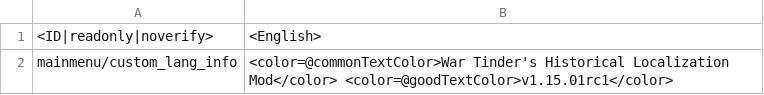
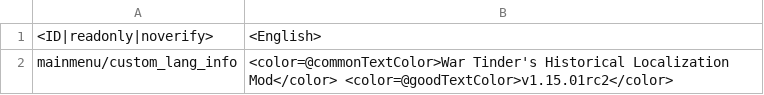
Before and after one commit to Addysaurus/lang_modding, a CSV file: WTHLM/WTHLM_version.csv, drawn as a sheet; only a part is shown; the diff covers the shown part only.

```diff
--- a/WTHLM/WTHLM_version.csv
+++ b/WTHLM/WTHLM_version.csv
@@ -1,2 +1,2 @@
 <ID|readonly|noverify>;<English>
-mainmenu/custom_lang_info;<color=@commonTextColor>War Tinder's Historical Localization Mod</color> <color=@goodTextColor>v1.15.01rc1</color>
+mainmenu/custom_lang_info;<color=@commonTextColor>War Tinder's Historical Localization Mod</color> <color=@goodTextColor>v1.15.01rc2</color>
```
Also changed, not shown: 1 edited cell elsewhere in this file.
